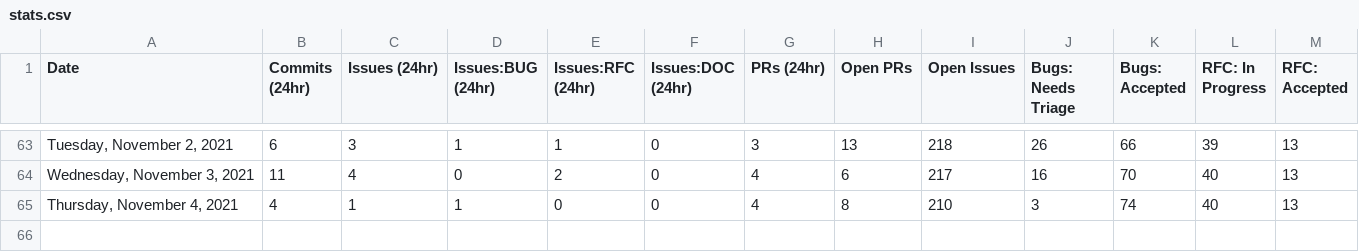
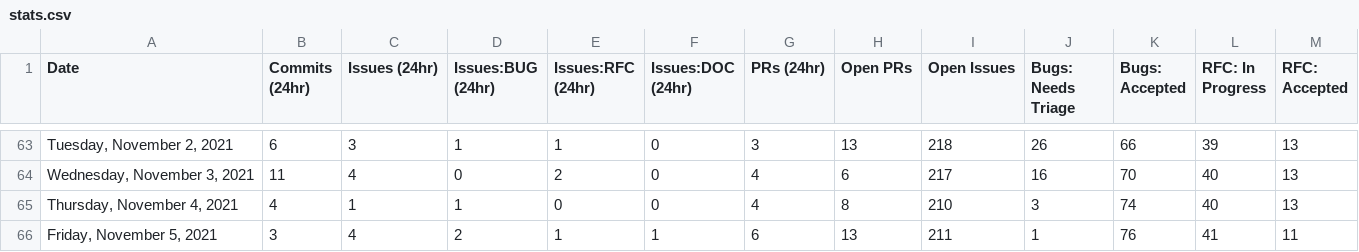
Before and after one commit to guiseek/astro, a CSV file: scripts/stats/stats.csv, drawn as a sheet; only a part is shown, gaps mark what is left out; rows hold the shown columns only; the diff names each change by its address in the sheet, - before the commit and + after, or states it on an @@ line.

```diff
--- a/scripts/stats/stats.csv
+++ b/scripts/stats/stats.csv
+row 66: Friday, November 5, 2021 | 3 | 4 | 2 | 1 | 1 | 6 | 13 | 211 | 1 | 76 | 41 | 11
```
